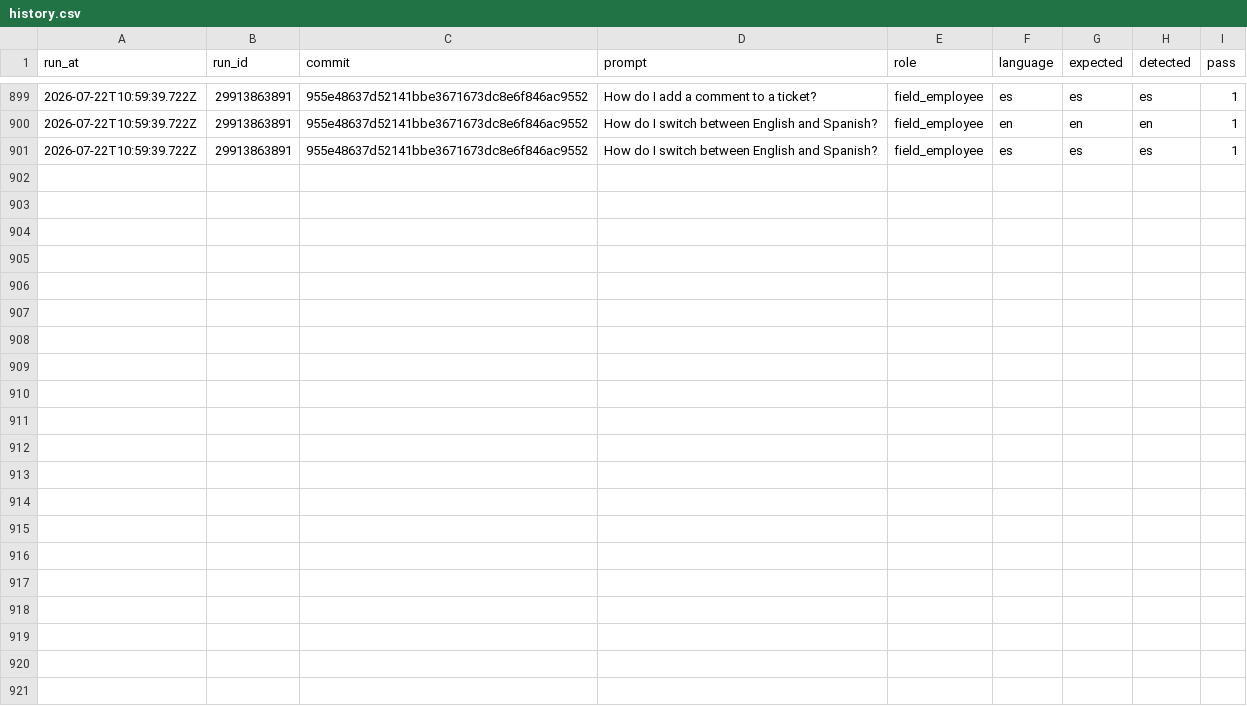
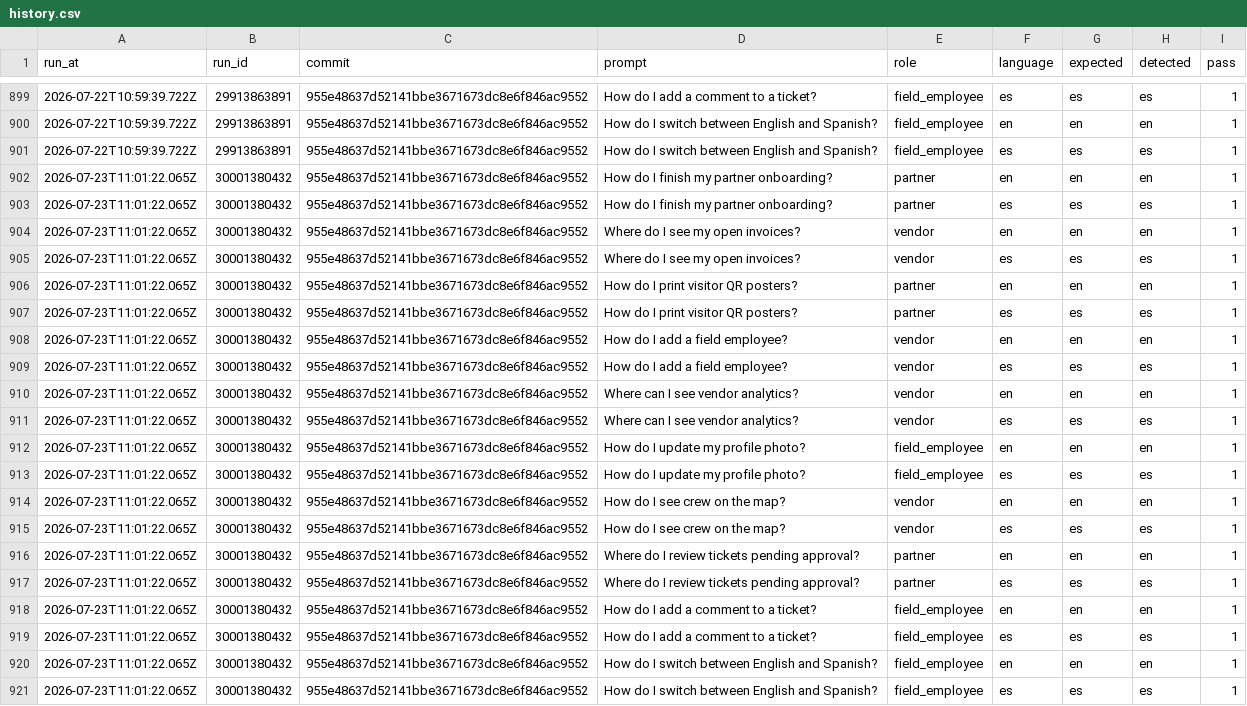
Before and after one commit to jelerick2/VNDRLY.ai, a CSV file: data/assistant-language-eval/history.csv, drawn as a sheet; only a part is shown, gaps mark what is left out; the diff names each change by its address in the sheet, - before the commit and + after, or states it on an @@ line.

```diff
--- a/data/assistant-language-eval/history.csv
+++ b/data/assistant-language-eval/history.csv
+row 902: 2026-07-23T11:01:22.065Z | 30001380432 | 955e48637d52141bbe3671673dc8e6f846ac9552 | How do I finish my partner onboarding? | partner | en | en | en | 1
+row 903: 2026-07-23T11:01:22.065Z | 30001380432 | 955e48637d52141bbe3671673dc8e6f846ac9552 | How do I finish my partner onboarding? | partner | es | es | es | 1
+row 904: 2026-07-23T11:01:22.065Z | 30001380432 | 955e48637d52141bbe3671673dc8e6f846ac9552 | Where do I see my open invoices? | vendor | en | en | en | 1
+row 905: 2026-07-23T11:01:22.065Z | 30001380432 | 955e48637d52141bbe3671673dc8e6f846ac9552 | Where do I see my open invoices? | vendor | es | es | es | 1
+row 906: 2026-07-23T11:01:22.065Z | 30001380432 | 955e48637d52141bbe3671673dc8e6f846ac9552 | How do I print visitor QR posters? | partner | en | en | en | 1
+row 907: 2026-07-23T11:01:22.065Z | 30001380432 | 955e48637d52141bbe3671673dc8e6f846ac9552 | How do I print visitor QR posters? | partner | es | es | es | 1
+row 908: 2026-07-23T11:01:22.065Z | 30001380432 | 955e48637d52141bbe3671673dc8e6f846ac9552 | How do I add a field employee? | vendor | en | en | en | 1
+row 909: 2026-07-23T11:01:22.065Z | 30001380432 | 955e48637d52141bbe3671673dc8e6f846ac9552 | How do I add a field employee? | vendor | es | es | es | 1
+row 910: 2026-07-23T11:01:22.065Z | 30001380432 | 955e48637d52141bbe3671673dc8e6f846ac9552 | Where can I see vendor analytics? | vendor | en | en | en | 1
+row 911: 2026-07-23T11:01:22.065Z | 30001380432 | 955e48637d52141bbe3671673dc8e6f846ac9552 | Where can I see vendor analytics? | vendor | es | es | es | 1
+row 912: 2026-07-23T11:01:22.065Z | 30001380432 | 955e48637d52141bbe3671673dc8e6f846ac9552 | How do I update my profile photo? | field_employee | en | en | en | 1
+row 913: 2026-07-23T11:01:22.065Z | 30001380432 | 955e48637d52141bbe3671673dc8e6f846ac9552 | How do I update my profile photo? | field_employee | es | es | es | 1
+row 914: 2026-07-23T11:01:22.065Z | 30001380432 | 955e48637d52141bbe3671673dc8e6f846ac9552 | How do I see crew on the map? | vendor | en | en | en | 1
+row 915: 2026-07-23T11:01:22.065Z | 30001380432 | 955e48637d52141bbe3671673dc8e6f846ac9552 | How do I see crew on the map? | vendor | es | es | es | 1
+row 916: 2026-07-23T11:01:22.065Z | 30001380432 | 955e48637d52141bbe3671673dc8e6f846ac9552 | Where do I review tickets pending approval? | partner | en | en | en | 1
+row 917: 2026-07-23T11:01:22.065Z | 30001380432 | 955e48637d52141bbe3671673dc8e6f846ac9552 | Where do I review tickets pending approval? | partner | es | es | es | 1
+row 918: 2026-07-23T11:01:22.065Z | 30001380432 | 955e48637d52141bbe3671673dc8e6f846ac9552 | How do I add a comment to a ticket? | field_employee | en | en | en | 1
+row 919: 2026-07-23T11:01:22.065Z | 30001380432 | 955e48637d52141bbe3671673dc8e6f846ac9552 | How do I add a comment to a ticket? | field_employee | es | es | es | 1
+row 920: 2026-07-23T11:01:22.065Z | 30001380432 | 955e48637d52141bbe3671673dc8e6f846ac9552 | How do I switch between English and Spanish? | field_employee | en | en | en | 1
+row 921: 2026-07-23T11:01:22.065Z | 30001380432 | 955e48637d52141bbe3671673dc8e6f846ac9552 | How do I switch between English and Spanish? | field_employee | es | es | es | 1
```
Also changed, not shown: 1 other file.
